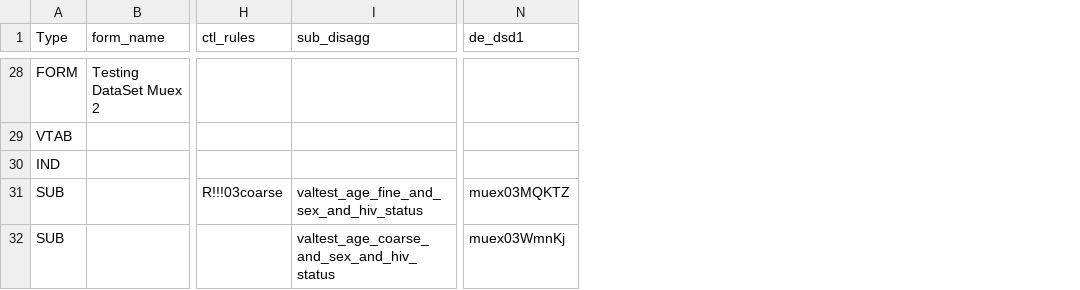
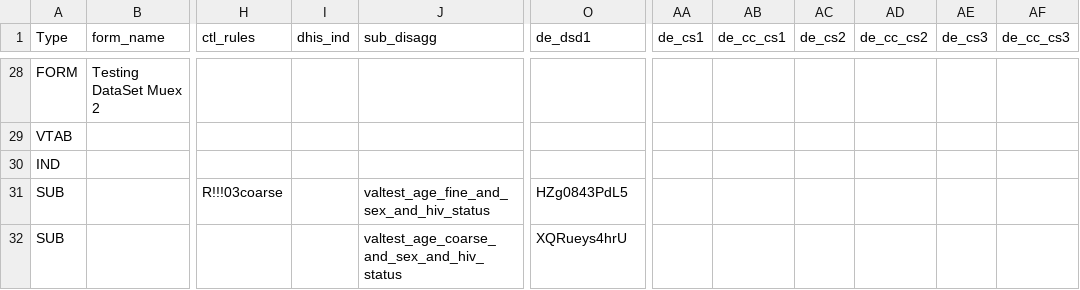
Before and after one commit to pepfar-datim/MERTide-Public, a CSV file: samples/control_files/muex.csv, drawn as a sheet; only a part is shown, gaps mark what is left out; addresses are those after the commit; the diff covers the shown part only; the diff names each change by its address in the sheet, - before the commit and + after, or states it on an @@ line.

```diff
--- a/samples/control_files/muex.csv
+++ b/samples/control_files/muex.csv
+column I (dhis_ind), empty
+column AA (de_cs1), empty
+column AB (de_cc_cs1), empty
+column AC (de_cs2), empty
+column AD (de_cc_cs2), empty
+column AE (de_cs3), empty
+column AF (de_cc_cs3), empty
-O31 (de_dsd1): muex03MQKTZ
+O31 (de_dsd1): HZg0843PdL5
-O32 (de_dsd1): muex03WmnKj
+O32 (de_dsd1): XQRueys4hrU
```
Also changed, not shown: 25 edited cells elsewhere in this file, samples/control_files/equals.csv, samples/control_files/greaterthan.csv, 37 other files.
